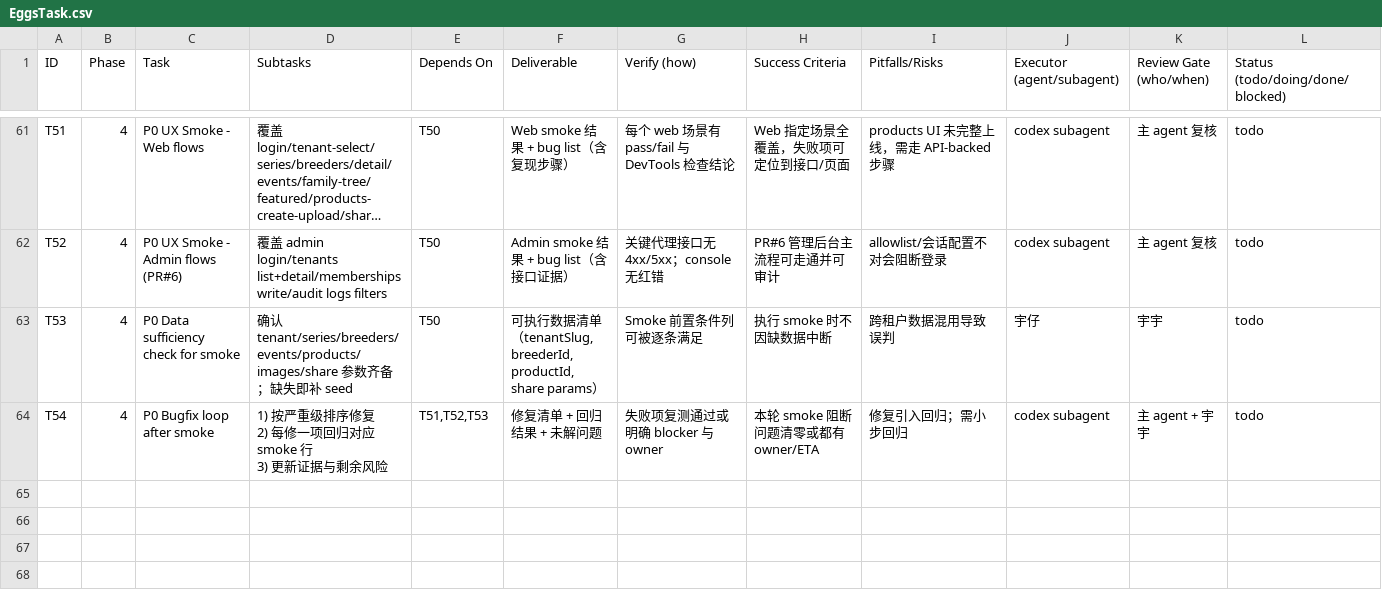
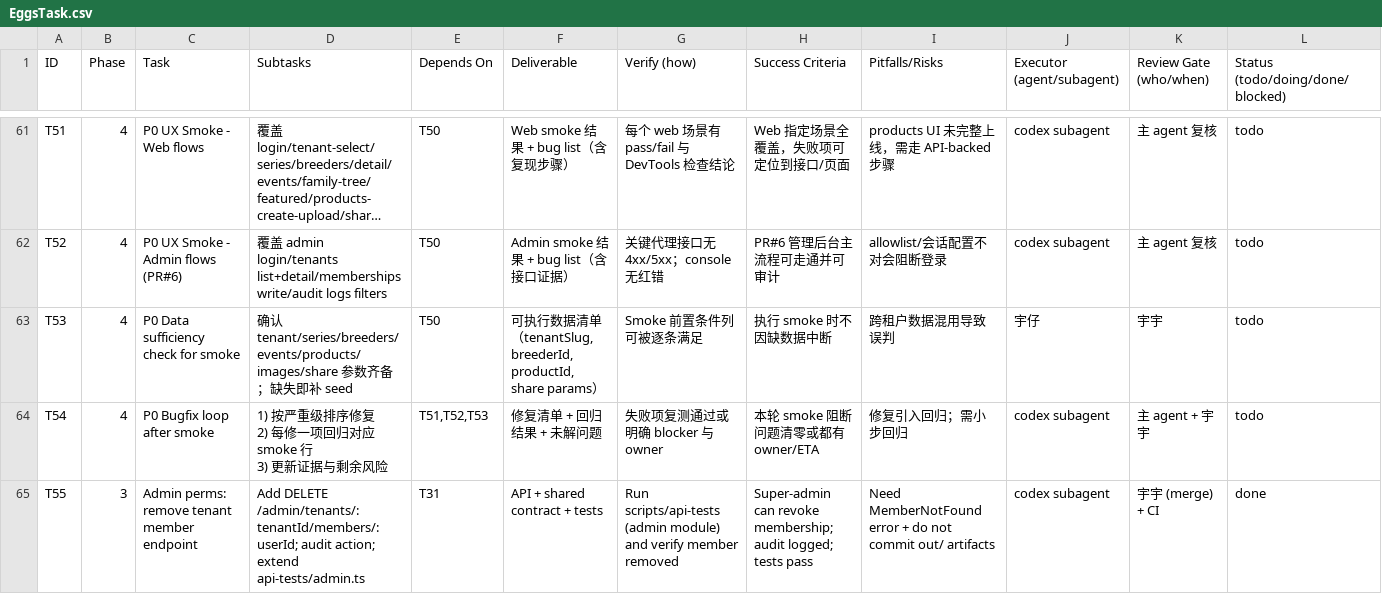
Before and after one commit to GalaxyXieyu/Eggturtle-breeding-library, a CSV file: docs/plan/EggsTask.csv, drawn as a sheet; only a part is shown, gaps mark what is left out; long unchanged cells end in …; rows hold the shown columns only; the diff names each change by its address in the sheet, - before the commit and + after, or states it on an @@ line.

Commit message:
chore(plan): record PR#10 tenant member removal

```diff
--- a/docs/plan/EggsTask.csv
+++ b/docs/plan/EggsTask.csv
+row 65: T55 | 3 | Admin perms: remove tenant member endpoint | Add DELETE /admin/tenants/:tenantId/members/:userId; audit action; extend api-tests/admin.ts | T31 | API + shared contract + tests | Run scripts/api-tests (admin module) and verify member removed | Super-admin can revoke membership; audit logged; tests pass | Need MemberNotFound error + do not commit out/ artifacts | codex subagent | 宇宇 (merge) + CI | done
```
